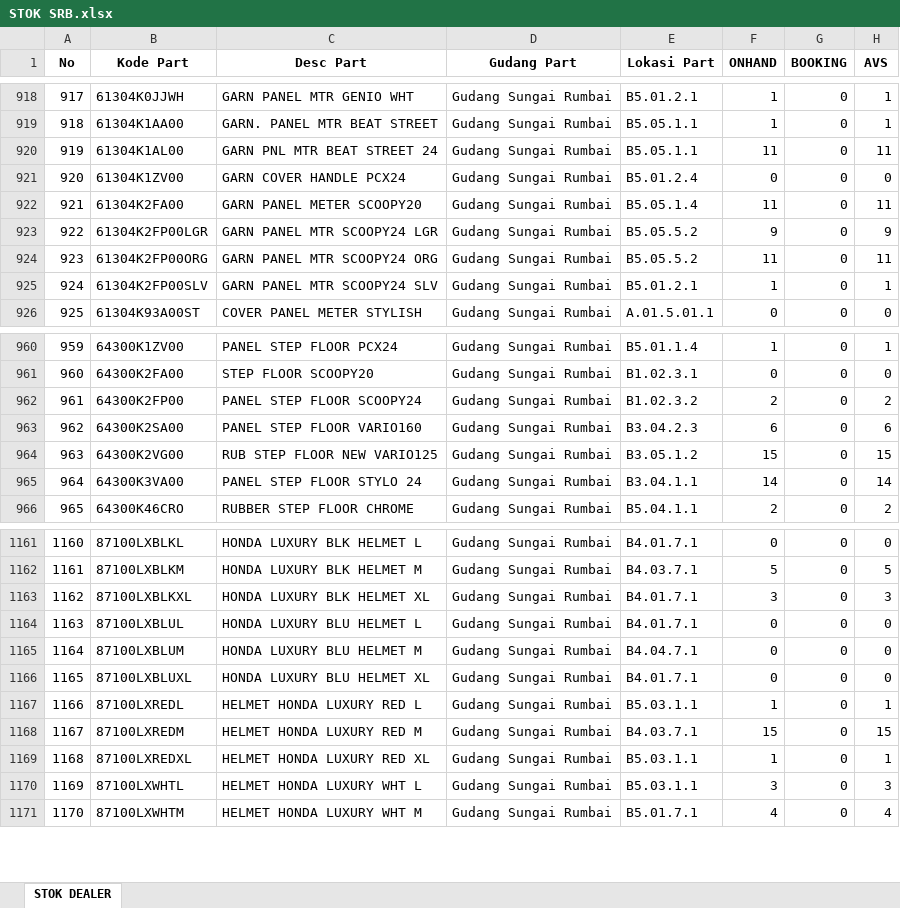
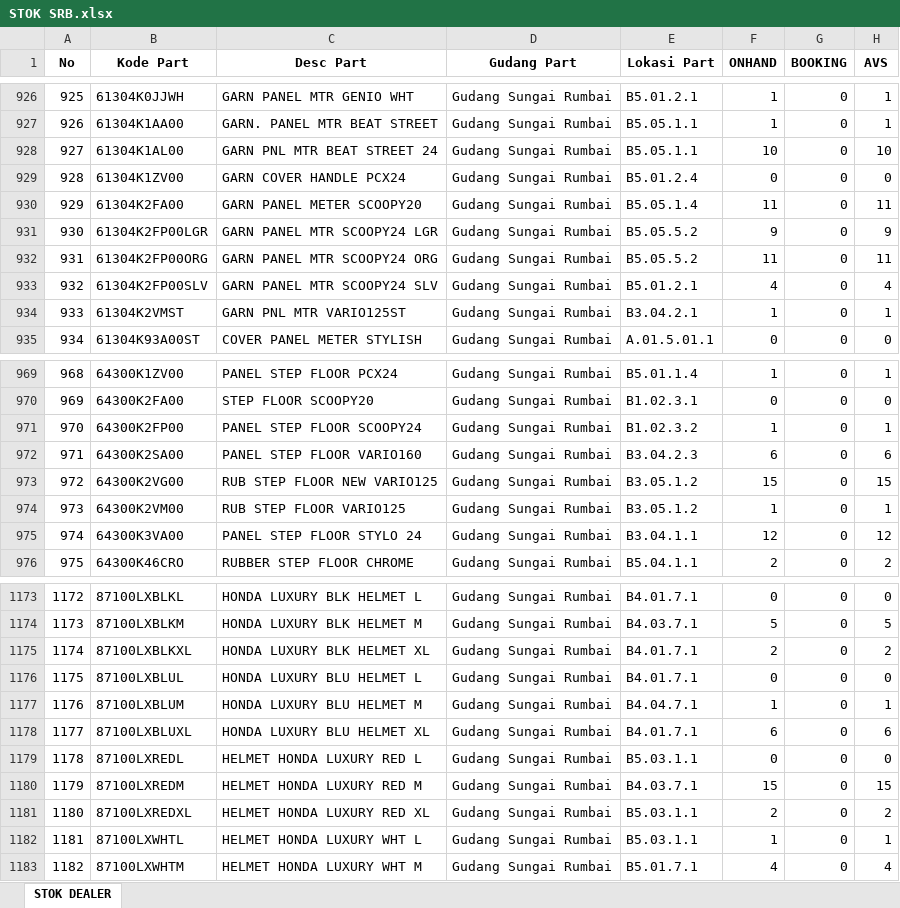
Before and after one commit to suwandakurnia/HILPSD, an Excel workbook: STOK DEALER/STOK SRB.xlsx, sheet STOK DEALER, drawn as a sheet; only a part is shown, gaps mark what is left out; values as stored, in another font and other column widths than the file's, no borders; addresses are those after the commit; the diff covers the shown part only; the diff names each change by its address in the sheet, - before the commit and + after, or states it on an @@ line.

```diff
--- a/STOK DEALER/STOK SRB.xlsx (sheet STOK DEALER)
+++ b/STOK DEALER/STOK SRB.xlsx (sheet STOK DEALER)
@@ column A (No) renumbered between rows 9 and 1497 @@
-F928 (ONHAND): 11
+F928 (ONHAND): 10
-H928 (AVS): 11
+H928 (AVS): 10
-F933 (ONHAND): 1
+F933 (ONHAND): 4
-H933 (AVS): 1
+H933 (AVS): 4
+row 934: 933 | 61304K2VMST | GARN PNL MTR VARIO125ST | Gudang Sungai Rumbai | B3.04.2.1 | 1 | 0 | 1
-F971 (ONHAND): 2
+F971 (ONHAND): 1
-H971 (AVS): 2
+H971 (AVS): 1
+row 974: 973 | 64300K2VM00 | RUB STEP FLOOR VARIO125 | Gudang Sungai Rumbai | B3.05.1.2 | 1 | 0 | 1
-F975 (ONHAND): 14
+F975 (ONHAND): 12
-H975 (AVS): 14
+H975 (AVS): 12
-F1175 (ONHAND): 3
+F1175 (ONHAND): 2
-H1175 (AVS): 3
+H1175 (AVS): 2
-F1177 (ONHAND): 0
+F1177 (ONHAND): 1
-H1177 (AVS): 0
+H1177 (AVS): 1
-F1178 (ONHAND): 0
+F1178 (ONHAND): 6
-H1178 (AVS): 0
+H1178 (AVS): 6
-F1179 (ONHAND): 1
+F1179 (ONHAND): 0
-H1179 (AVS): 1
+H1179 (AVS): 0
-F1181 (ONHAND): 1
+F1181 (ONHAND): 2
-H1181 (AVS): 1
+H1181 (AVS): 2
-F1182 (ONHAND): 3
+F1182 (ONHAND): 1
-H1182 (AVS): 3
+H1182 (AVS): 1
```
Also changed, not shown: 11 added rows and 185 edited cells elsewhere in this sheet.
